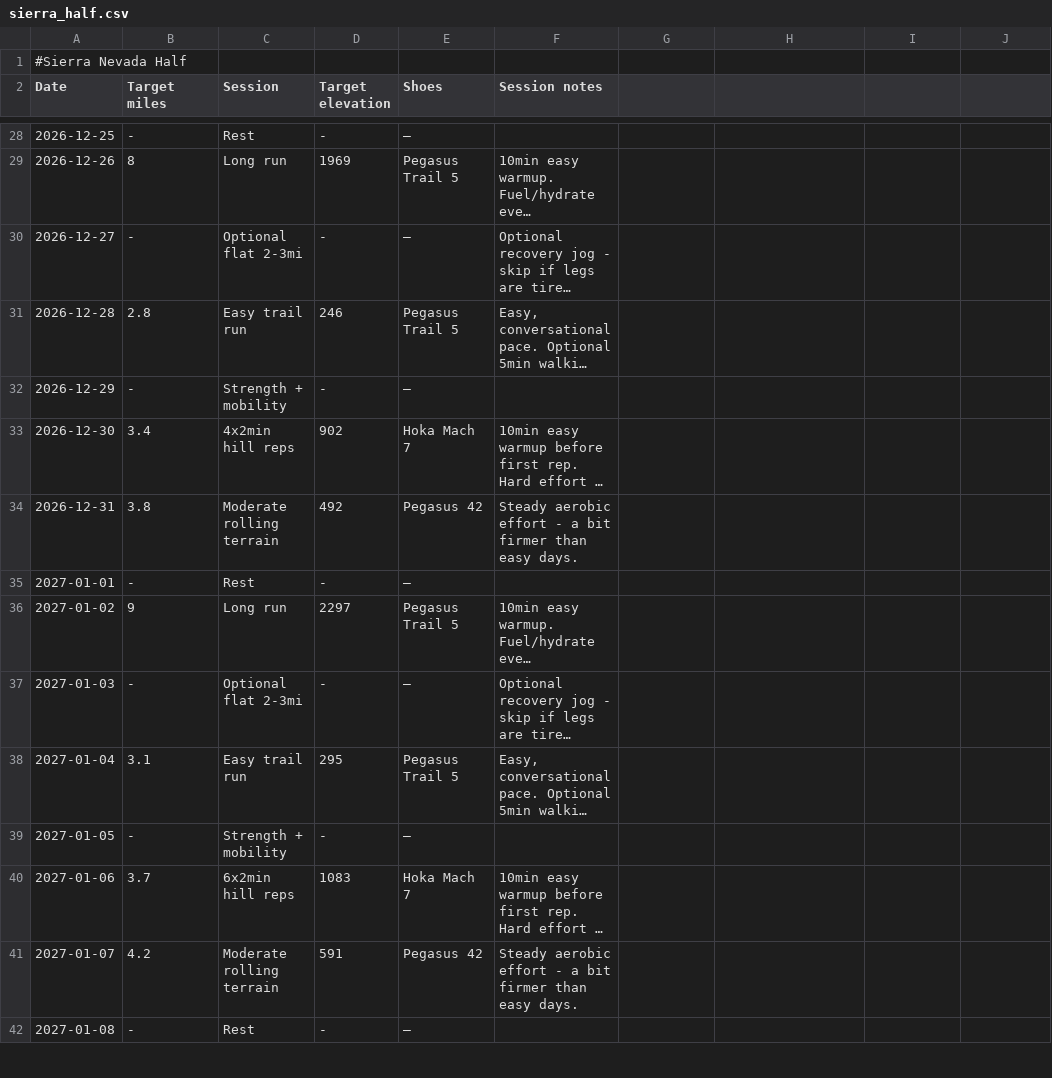
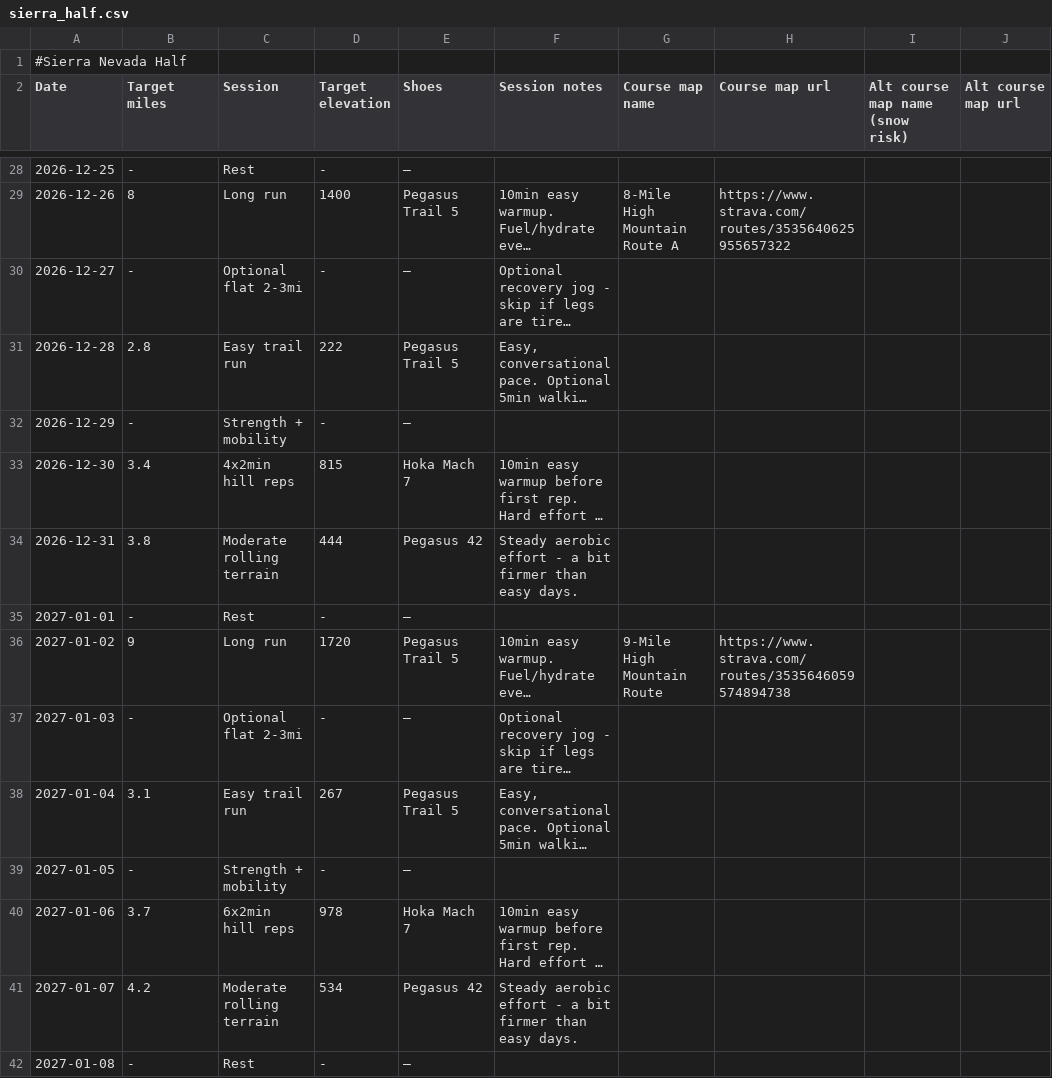
Before and after one commit to sboissel/strava-analytics, a CSV file: data/plans/sierra_half.csv, drawn as a sheet; only a part is shown, gaps mark what is left out; long unchanged cells end in …; the diff covers the shown part only; the diff names each change by its address in the sheet, - before the commit and + after, or states it on an @@ line.

```diff
--- a/data/plans/sierra_half.csv
+++ b/data/plans/sierra_half.csv
-G2: (empty)
+G2: Course map name
-H2: (empty)
+H2: Course map url
-I2: (empty)
+I2: Alt course map name (snow risk)
-J2: (empty)
+J2: Alt course map url
-D29 (Target elevation): 1969
+D29 (Target elevation): 1400
-G29 (Course map name): (empty)
+G29 (Course map name): 8-Mile High Mountain Route A
-H29 (Course map url): (empty)
+H29 (Course map url): https://www.strava.com/routes/3535640625955657322
-D31 (Target elevation): 246
+D31 (Target elevation): 222
-D33 (Target elevation): 902
+D33 (Target elevation): 815
-D34 (Target elevation): 492
+D34 (Target elevation): 444
-D36 (Target elevation): 2297
+D36 (Target elevation): 1720
-G36 (Course map name): (empty)
+G36 (Course map name): 9-Mile High Mountain Route
-H36 (Course map url): (empty)
+H36 (Course map url): https://www.strava.com/routes/3535646059574894738
-D38 (Target elevation): 295
+D38 (Target elevation): 267
-D40 (Target elevation): 1083
+D40 (Target elevation): 978
-D41 (Target elevation): 591
+D41 (Target elevation): 534
```
Also changed, not shown: 112 edited cells elsewhere in this file, data/plans/november_halves.csv, 5 other files.
